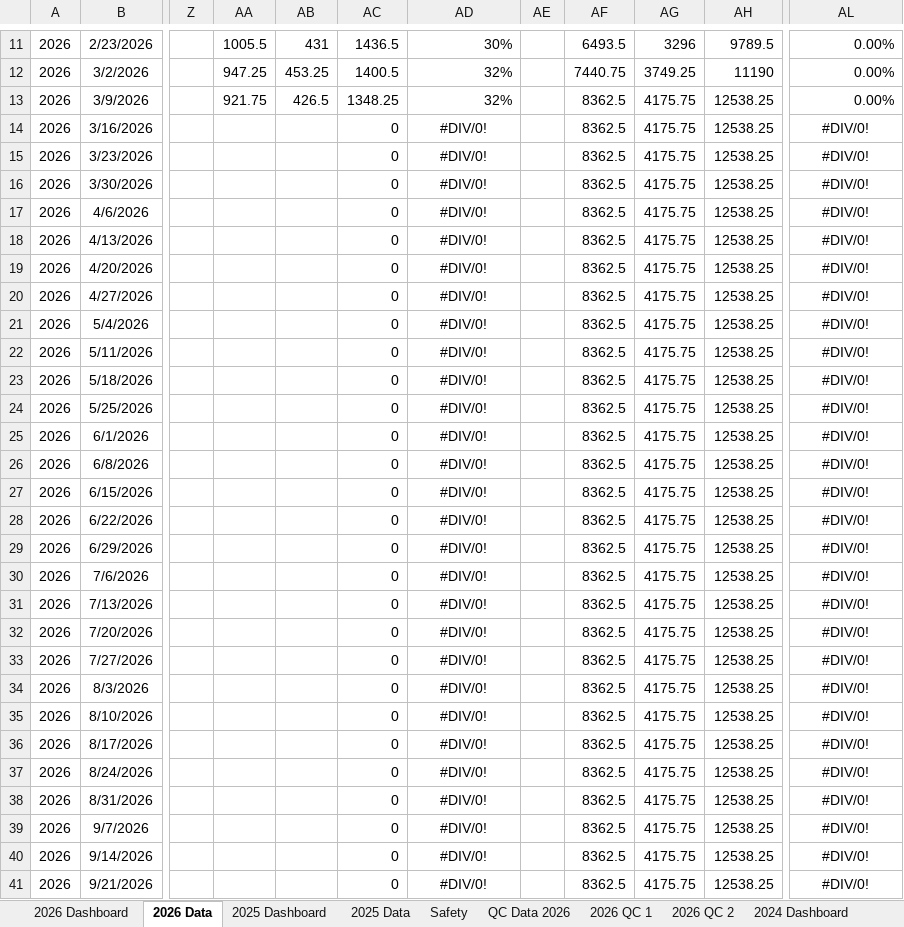
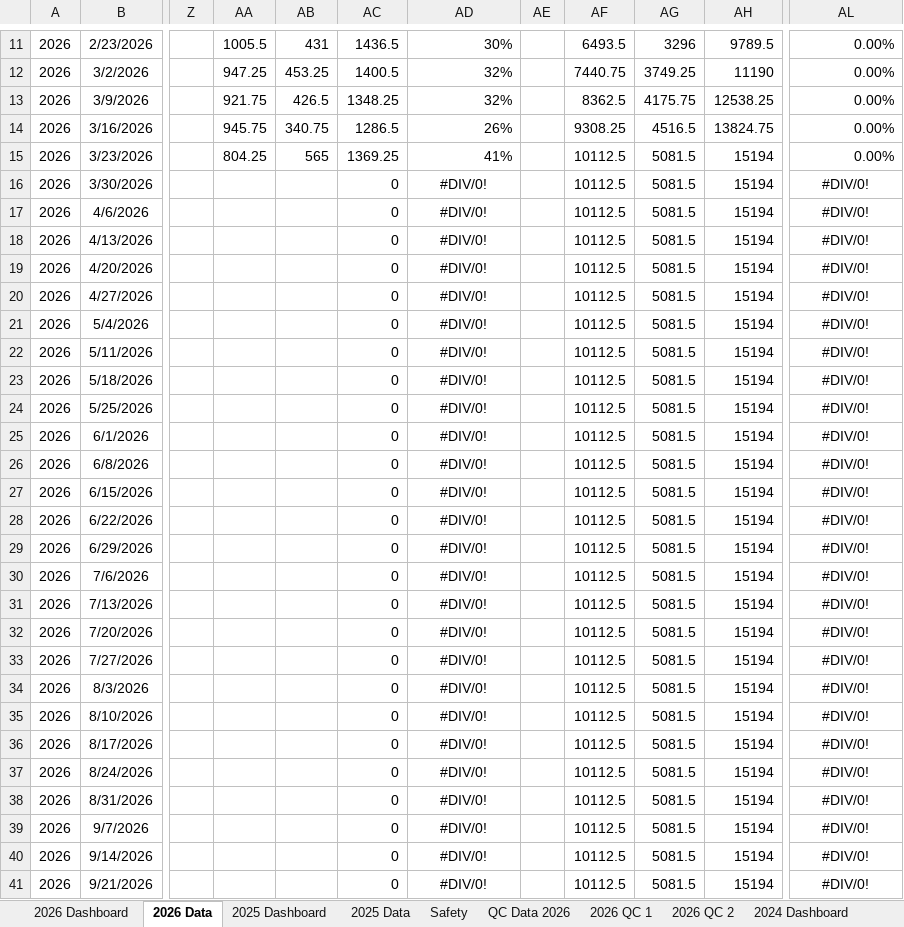
Before and after one commit to kelly12201984/DISCOVERY_PROCESS_AUTOMATION, an Excel workbook: DUSTIN/Weekly Operations Tracker - 2026.xlsx, sheet 2026 Data, drawn as a sheet; only a part is shown, gaps mark what is left out; values as stored, in another font and other column widths than the file's, no borders; charts and pictures not drawn; the diff covers the shown part only; the diff names each change by its address in the sheet, - before the commit and + after, or states it on an @@ line.

```diff
--- a/DUSTIN/Weekly Operations Tracker - 2026.xlsx (sheet 2026 Data)
+++ b/DUSTIN/Weekly Operations Tracker - 2026.xlsx (sheet 2026 Data)
-AA14: (empty)
+AA14: 945.75
-AB14: (empty)
+AB14: 340.75
-AC14: 0
+AC14: 1286.5
-AD14: #DIV/0!
+AD14: 26%
-AD14:AD15 alignment: center
+AD14:AD15 alignment: right
-AF14: 8362.5
+AF14: 9308.25
-AG14: 4175.75
+AG14: 4516.5
-AH14: 12538.25
+AH14: 13824.75
-AL14:AL15: #DIV/0!
+AL14:AL15: 0.00%
-AL14:AL15 alignment: center
+AL14:AL15 alignment: right
-AA15: (empty)
+AA15: 804.25
-AB15: (empty)
+AB15: 565
-AC15: 0
+AC15: 1369.25
-AD15: #DIV/0!
+AD15: 41%
-AF15:AF41: 8362.5
+AF15:AF41: 10112.5
-AG15:AG41: 4175.75
+AG15:AG41: 5081.5
-AH15:AH41: 12538.25
+AH15:AH41: 15194
```
Also changed, not shown: 48 edited cells elsewhere in this sheet, sheet 2025 Data, sheet QC Data 2026, sheet 2025 Dashboard, sheet 2026 Dashboard, sheet 2026 QC 2, sheet 2026 QC 1, 7 more sheets, charts or pictures, 4 other files.
